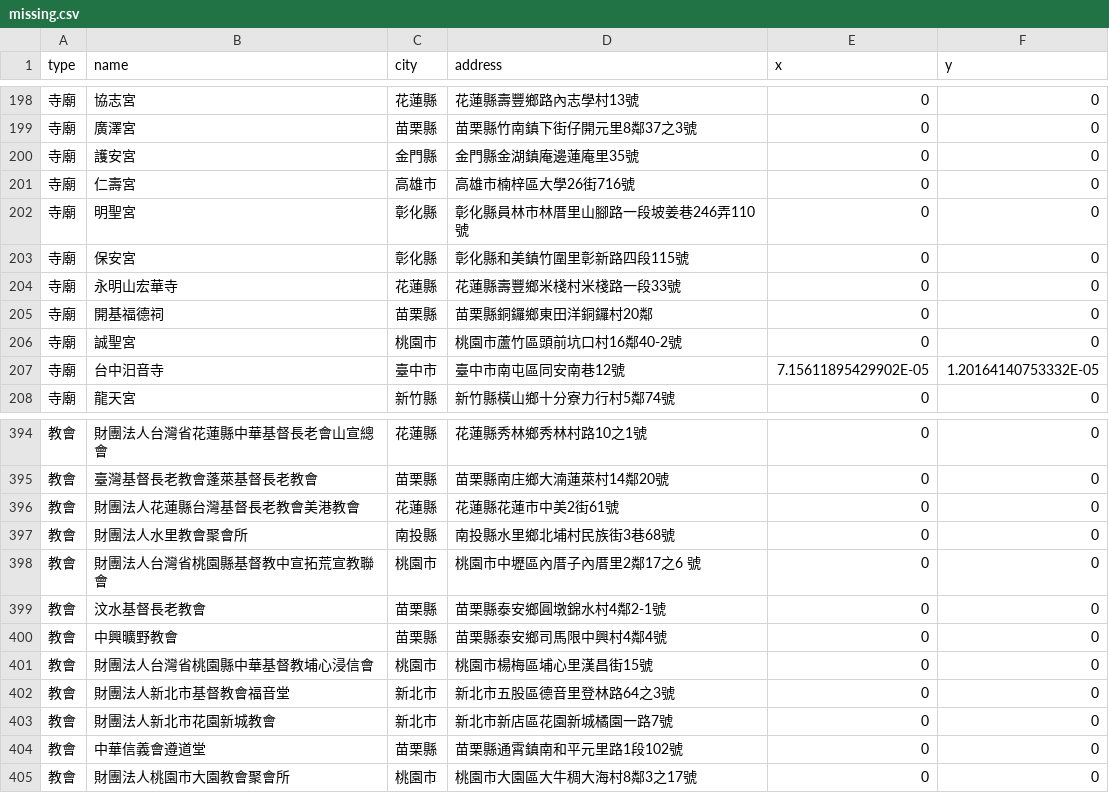
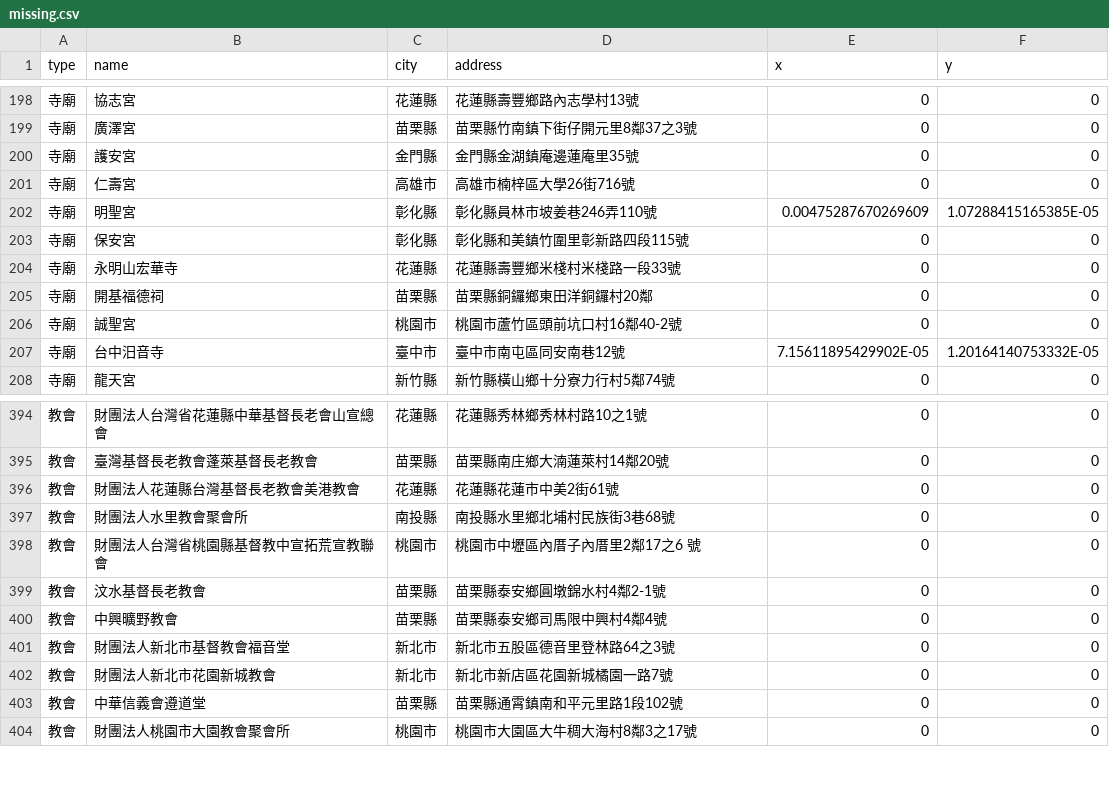
Before and after one commit to kiang/religion, a CSV file: data/missing.csv, drawn as a sheet; only a part is shown, gaps mark what is left out.

```diff
--- a/data/missing.csv
+++ b/data/missing.csv
@@ -201,3 +201,3 @@ type,name,city,address,x,y
 寺廟,仁壽宮,高雄市,高雄市楠梓區大學26街716號,0,0
-寺廟,明聖宮,彰化縣,彰化縣員林市林厝里山腳路一段坡姜巷246弄110號,0,0
+寺廟,明聖宮,彰化縣,彰化縣員林市坡姜巷246弄110號,0.00475287670269609,1.07288415165385E-05
 寺廟,保安宮,彰化縣,彰化縣和美鎮竹圍里彰新路四段115號,0,0
@@ -400,3 +400,2 @@ type,name,city,address,x,y
 教會,中興曠野教會,苗栗縣,苗栗縣泰安鄉司馬限中興村4鄰4號,0,0
-教會,財團法人台灣省桃園縣中華基督教埔心浸信會,桃園市,桃園市楊梅區埔心里漢昌街15號,0,0
 教會,財團法人新北市基督教會福音堂,新北市,新北市五股區德音里登林路64之3號,0,0
```
Also changed, not shown: data/count.csv, 9 other files.
